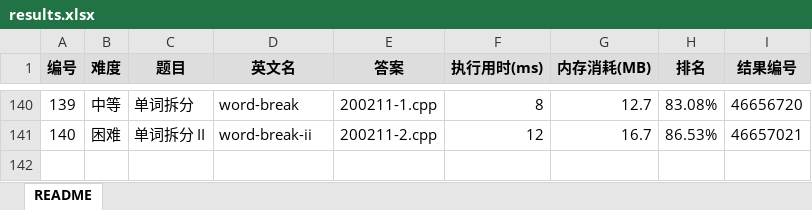
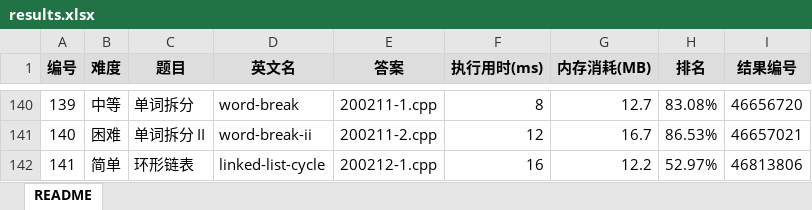
Before and after one commit to yanlinlin82/leetcode, an Excel workbook: results.xlsx, sheet README, drawn as a sheet; only a part is shown, gaps mark what is left out; values as stored, in another font and other column widths than the file's, no borders; the diff names each change by its address in the sheet, - before the commit and + after, or states it on an @@ line.

```diff
--- a/results.xlsx (sheet README)
+++ b/results.xlsx (sheet README)
+row 142: 141 | 简单 | 环形链表 | linked-list-cycle | 200212-1.cpp | 16 | 12.2 | 52.97% | 46813806
```
Also changed, not shown: 2 other files.
